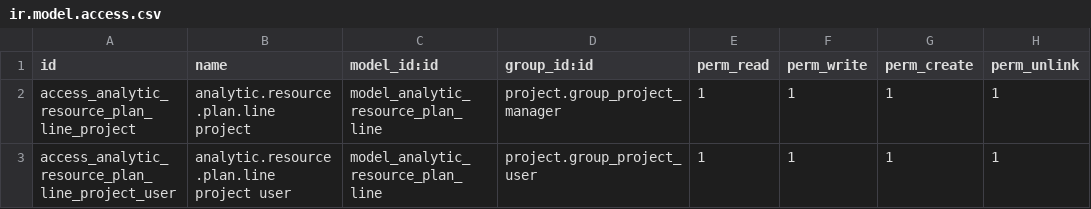
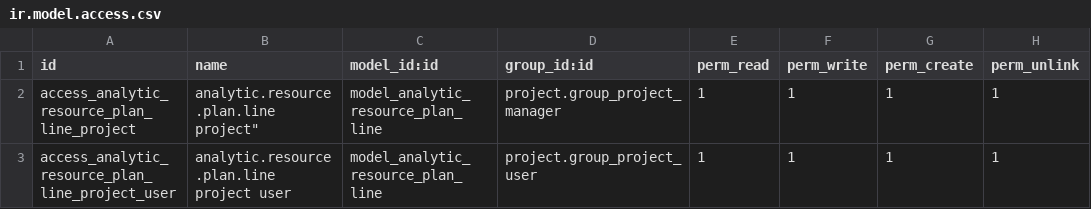
Before and after one commit to projectexpert/pmis, a CSV file: analytic_resource_plan/security/ir.model.access.csv, drawn as a sheet.

Commit message:
Revert resource plan to previous state as the new was not backwards compatible

```diff
--- a/analytic_resource_plan/security/ir.model.access.csv
+++ b/analytic_resource_plan/security/ir.model.access.csv
@@ -1,3 +1,3 @@
 "id","name","model_id:id","group_id:id","perm_read","perm_write","perm_create","perm_unlink"
-"access_analytic_resource_plan_line_project","analytic.resource.plan.line project","model_analytic_resource_plan_line","project.group_project_manager",1,1,1,1
+"access_analytic_resource_plan_line_project",analytic.resource.plan.line project","model_analytic_resource_plan_line","project.group_project_manager",1,1,1,1
 "access_analytic_resource_plan_line_project_user","analytic.resource.plan.line project user","model_analytic_resource_plan_line","project.group_project_user",1,1,1,1
```
Also changed, not shown: 23 other files.
